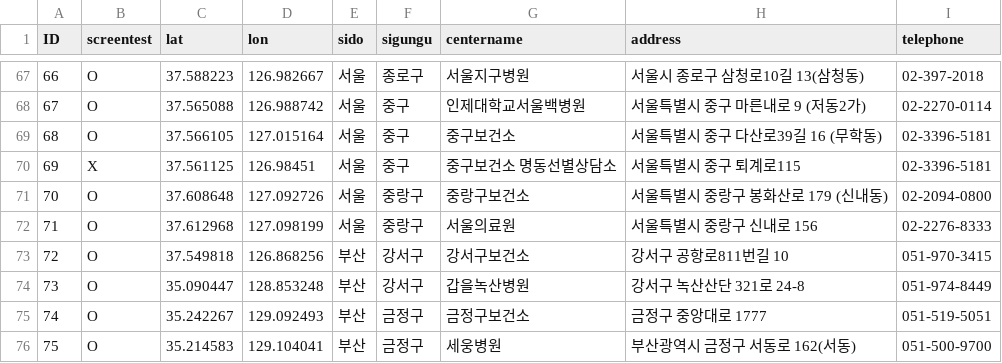
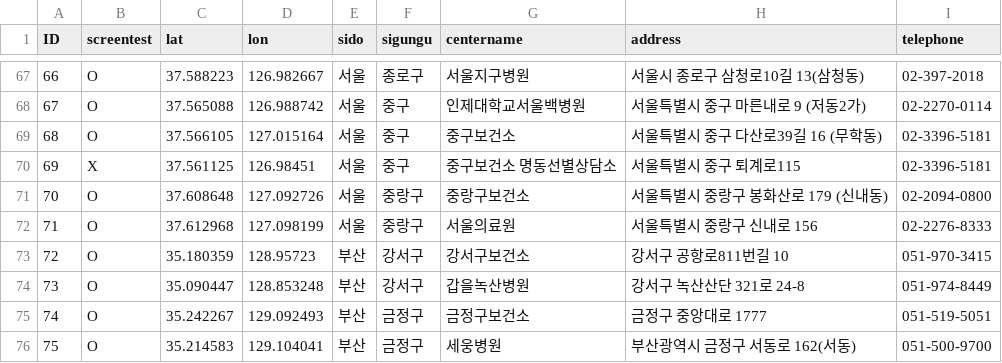
Before and after one commit to Yunjeong-Kim/covid19_south_korea, a CSV file: COVID19_screening_centers.csv, drawn as a sheet; only a part is shown, gaps mark what is left out.

Commit message:
Update COVID19_screening_centers.csv

```diff
--- a/COVID19_screening_centers.csv
+++ b/COVID19_screening_centers.csv
@@ -73,3 +73,3 @@
 71,O,37.612968,127.098199,서울,중랑구,서울의료원,서울특별시 중랑구 신내로 156,02-2276-8333,,,,,,
-72,O,37.549818,126.868256,부산,강서구,강서구보건소, 강서구 공항로811번길 10,051-970-3415,,,,,,
+72,O,35.180359,128.95723,부산,강서구,강서구보건소, 강서구 공항로811번길 10,051-970-3415,,,,,,
 73,O,35.090447,128.853248,부산,강서구,갑을녹산병원, 강서구 녹산산단 321로 24-8,051-974-8449,,,,,,
```
